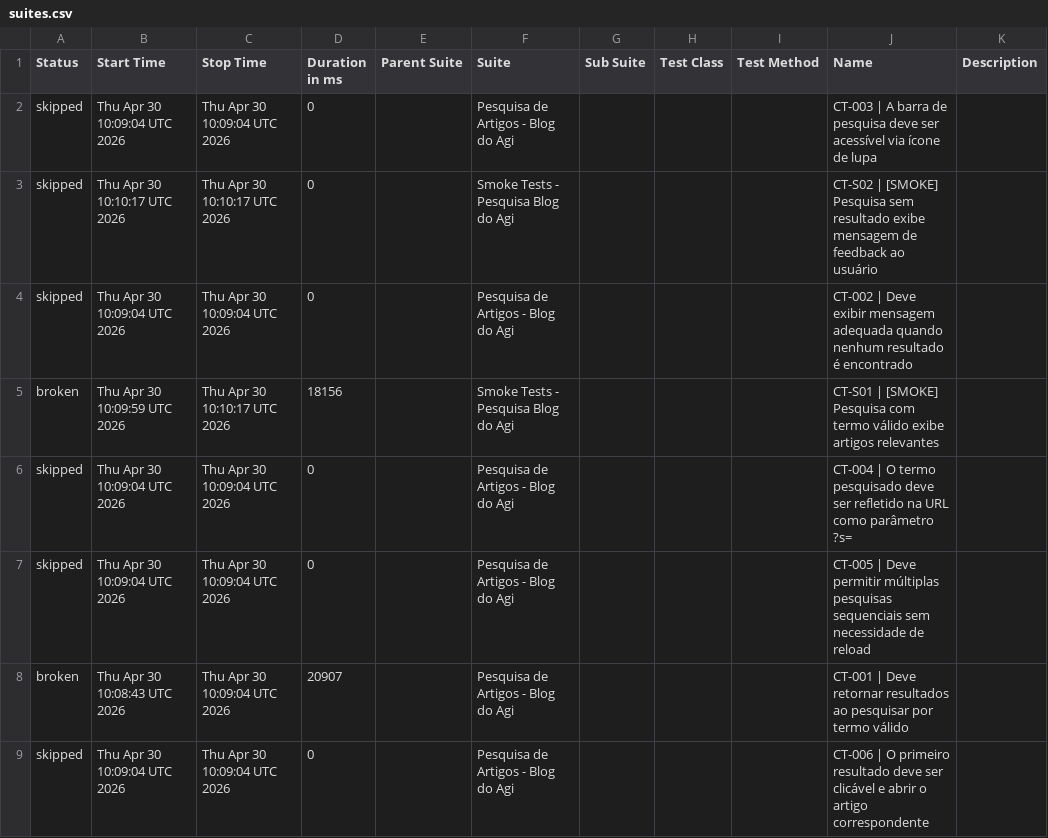
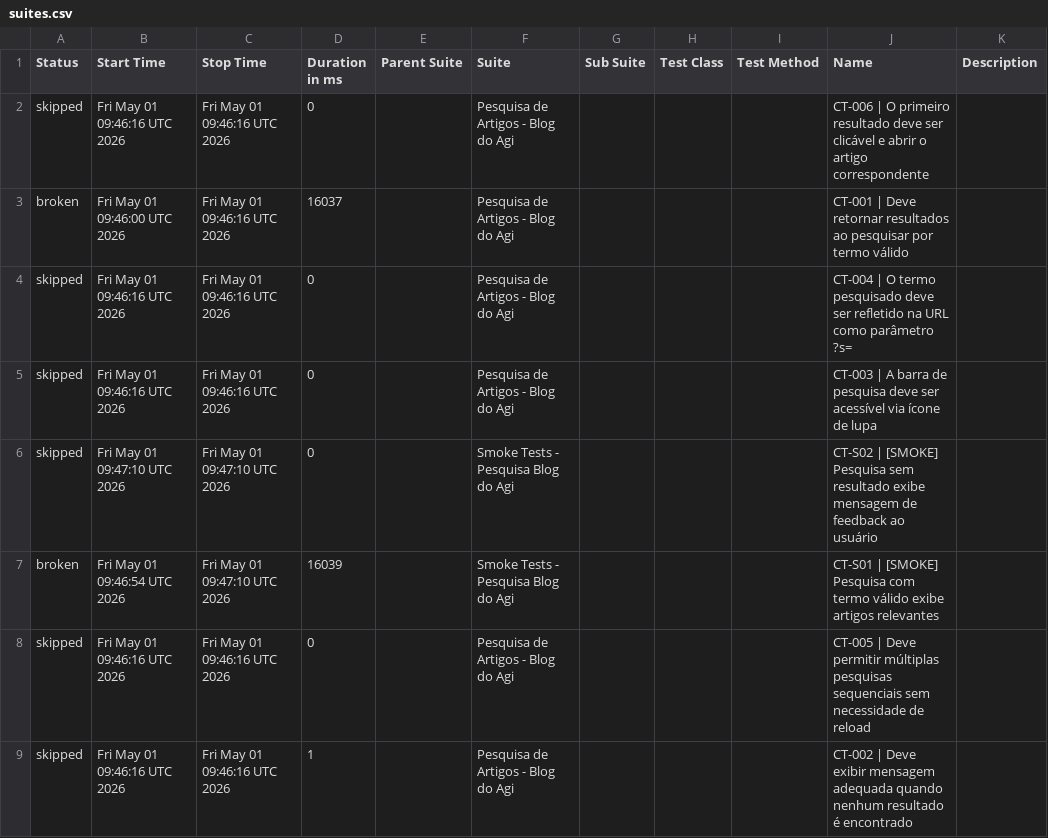
Before and after one commit to FranciscoGeorgeR/blogdoagi-cypress-tests, a CSV file: data/suites.csv, drawn as a sheet.

```diff
--- a/data/suites.csv
+++ b/data/suites.csv
@@ -1,9 +1,9 @@
 "Status","Start Time","Stop Time","Duration in ms","Parent Suite","Suite","Sub Suite","Test Class","Test Method","Name","Description"
-"skipped","Thu Apr 30 10:09:04 UTC 2026","Thu Apr 30 10:09:04 UTC 2026","0","","Pesquisa de Artigos - Blog do Agi","","","","CT-003 | A barra de pesquisa deve ser acessível via ícone de lupa",""
-"skipped","Thu Apr 30 10:10:17 UTC 2026","Thu Apr 30 10:10:17 UTC 2026","0","","Smoke Tests - Pesquisa Blog do Agi","","","","CT-S02 | [SMOKE] Pesquisa sem resultado exibe mensagem de feedback ao usuário",""
-"skipped","Thu Apr 30 10:09:04 UTC 2026","Thu Apr 30 10:09:04 UTC 2026","0","","Pesquisa de Artigos - Blog do Agi","","","","CT-002 | Deve exibir mensagem adequada quando nenhum resultado é encontrado",""
-"broken","Thu Apr 30 10:09:59 UTC 2026","Thu Apr 30 10:10:17 UTC 2026","18156","","Smoke Tests - Pesquisa Blog do Agi","","","","CT-S01 | [SMOKE] Pesquisa com termo válido exibe artigos relevantes",""
-"skipped","Thu Apr 30 10:09:04 UTC 2026","Thu Apr 30 10:09:04 UTC 2026","0","","Pesquisa de Artigos - Blog do Agi","","","","CT-004 | O termo pesquisado deve ser refletido na URL como parâmetro ?s=",""
-"skipped","Thu Apr 30 10:09:04 UTC 2026","Thu Apr 30 10:09:04 UTC 2026","0","","Pesquisa de Artigos - Blog do Agi","","","","CT-005 | Deve permitir múltiplas pesquisas sequenciais sem necessidade de reload",""
-"broken","Thu Apr 30 10:08:43 UTC 2026","Thu Apr 30 10:09:04 UTC 2026","20907","","Pesquisa de Artigos - Blog do Agi","","","","CT-001 | Deve retornar resultados ao pesquisar por termo válido",""
-"skipped","Thu Apr 30 10:09:04 UTC 2026","Thu Apr 30 10:09:04 UTC 2026","0","","Pesquisa de Artigos - Blog do Agi","","","","CT-006 | O primeiro resultado deve ser clicável e abrir o artigo correspondente",""
+"skipped","Fri May 01 09:46:16 UTC 2026","Fri May 01 09:46:16 UTC 2026","0","","Pesquisa de Artigos - Blog do Agi","","","","CT-006 | O primeiro resultado deve ser clicável e abrir o artigo correspondente",""
+"broken","Fri May 01 09:46:00 UTC 2026","Fri May 01 09:46:16 UTC 2026","16037","","Pesquisa de Artigos - Blog do Agi","","","","CT-001 | Deve retornar resultados ao pesquisar por termo válido",""
+"skipped","Fri May 01 09:46:16 UTC 2026","Fri May 01 09:46:16 UTC 2026","0","","Pesquisa de Artigos - Blog do Agi","","","","CT-004 | O termo pesquisado deve ser refletido na URL como parâmetro ?s=",""
+"skipped","Fri May 01 09:46:16 UTC 2026","Fri May 01 09:46:16 UTC 2026","0","","Pesquisa de Artigos - Blog do Agi","","","","CT-003 | A barra de pesquisa deve ser acessível via ícone de lupa",""
+"skipped","Fri May 01 09:47:10 UTC 2026","Fri May 01 09:47:10 UTC 2026","0","","Smoke Tests - Pesquisa Blog do Agi","","","","CT-S02 | [SMOKE] Pesquisa sem resultado exibe mensagem de feedback ao usuário",""
+"broken","Fri May 01 09:46:54 UTC 2026","Fri May 01 09:47:10 UTC 2026","16039","","Smoke Tests - Pesquisa Blog do Agi","","","","CT-S01 | [SMOKE] Pesquisa com termo válido exibe artigos relevantes",""
+"skipped","Fri May 01 09:46:16 UTC 2026","Fri May 01 09:46:16 UTC 2026","0","","Pesquisa de Artigos - Blog do Agi","","","","CT-005 | Deve permitir múltiplas pesquisas sequenciais sem necessidade de reload",""
+"skipped","Fri May 01 09:46:16 UTC 2026","Fri May 01 09:46:16 UTC 2026","1","","Pesquisa de Artigos - Blog do Agi","","","","CT-002 | Deve exibir mensagem adequada quando nenhum resultado é encontrado",""
```
Also changed, not shown: 55 other files.
